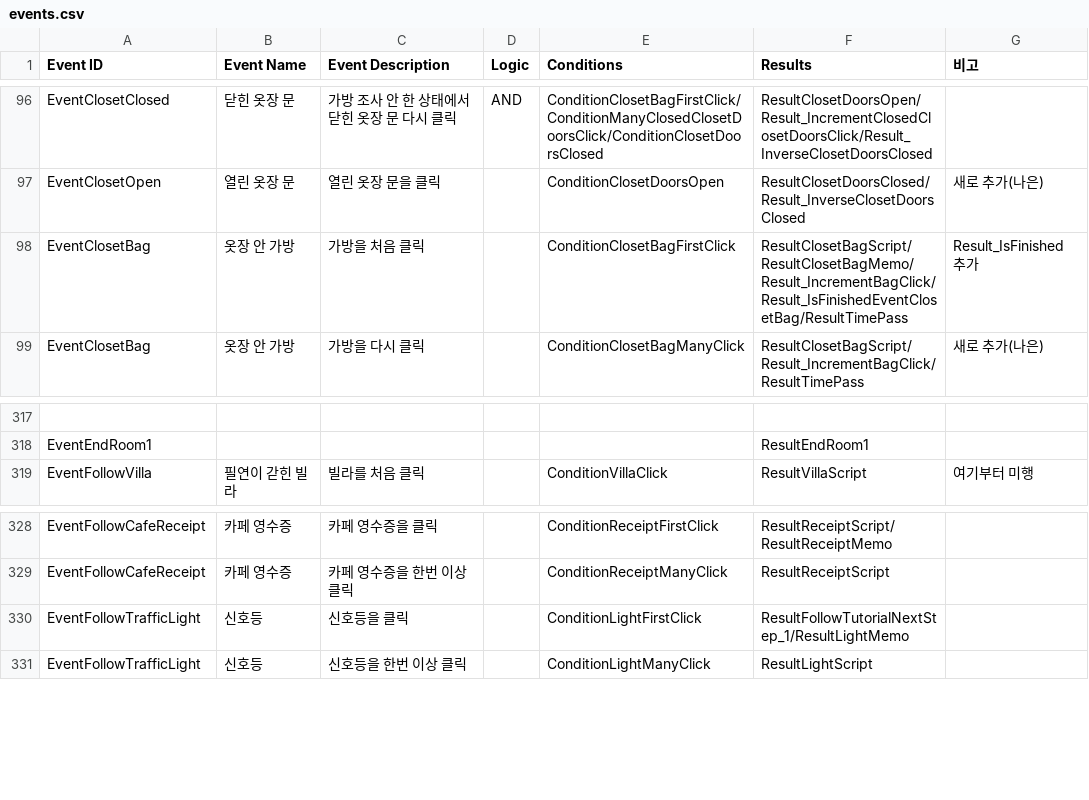
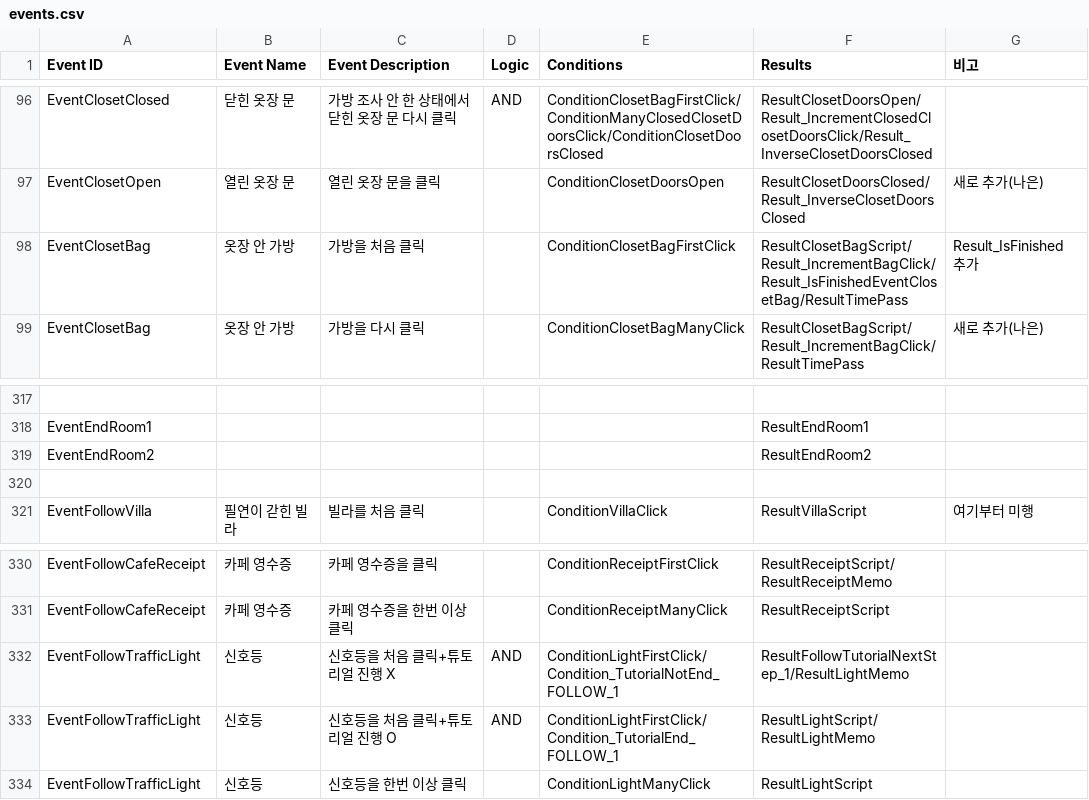
Before and after one commit to ollan365/Fate, a CSV file: Assets/Resources/Datas/events.csv, drawn as a sheet; only a part is shown, gaps mark what is left out; addresses are those after the commit; the diff names each change by its address in the sheet, - before the commit and + after, or states it on an @@ line.

```diff
--- a/Assets/Resources/Datas/events.csv
+++ b/Assets/Resources/Datas/events.csv
-F98 (Results): ResultClosetBagScript/ResultClosetBagMemo/Result_IncrementBagClick/Result_IsFinishedEventClosetBag/ResultTimePass
+F98 (Results): ResultClosetBagScript/Result_IncrementBagClick/Result_IsFinishedEventClosetBag/ResultTimePass
+row 319: EventEndRoom2 |  |  |  |  | ResultEndRoom2
+row 320: (empty)
-C332 (Event Description): 신호등을 클릭
+C332 (Event Description): 신호등을 처음 클릭+튜토리얼 진행 X
-D332 (Logic): (empty)
+D332 (Logic): AND
-E332 (Conditions): ConditionLightFirstClick
+E332 (Conditions): ConditionLightFirstClick/Condition_TutorialNotEnd_FOLLOW_1
+row 333: EventFollowTrafficLight | 신호등 | 신호등을 처음 클릭+튜토리얼 진행 O | AND | ConditionLightFirstClick/Condition_TutorialEnd_FOLLOW_1 | ResultLightScript/ResultLightMemo
```
Also changed, not shown: Assets/Resources/Datas/results.csv, 23 other files.
